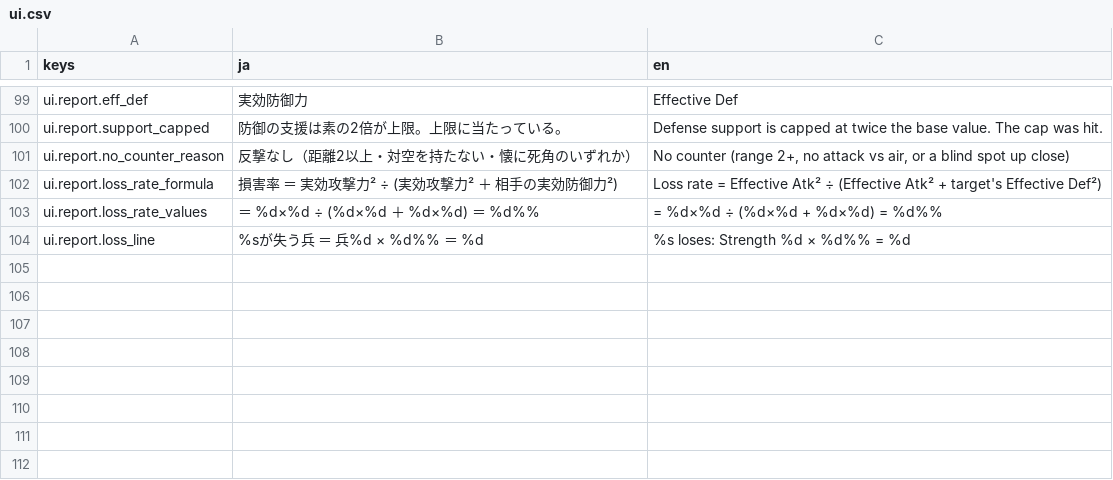
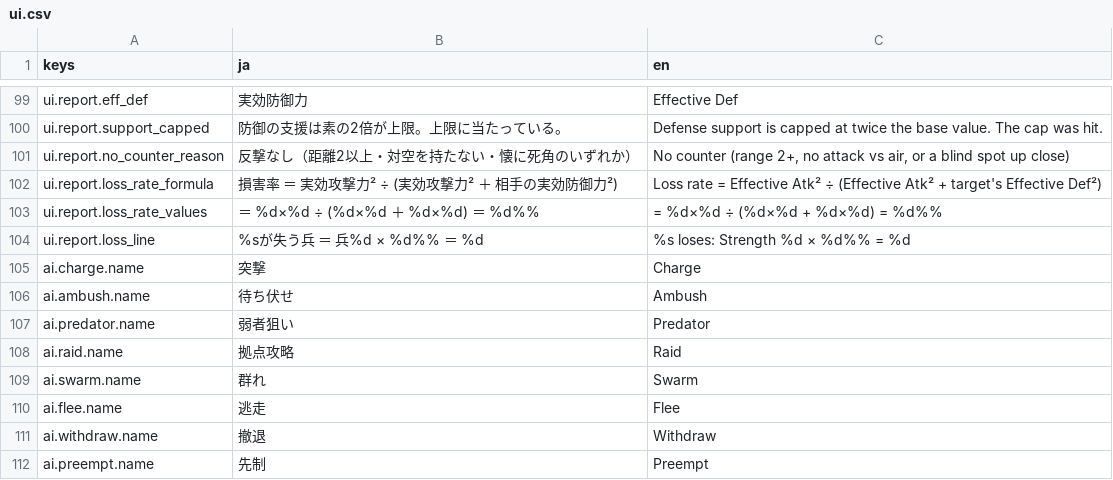
Before and after one commit to sway11466/senaris, a CSV file: godot/data/i18n/ui.csv, drawn as a sheet; only a part is shown, gaps mark what is left out.

```diff
--- a/godot/data/i18n/ui.csv
+++ b/godot/data/i18n/ui.csv
@@ -104 +104,9 @@ ui.report.loss_rate_values,"       ＝ %d×%d ÷ (%d×%d ＋ %d×%d) ＝ %d%%","
 ui.report.loss_line,"  %sが失う兵 ＝ 兵%d × %d%% ＝ %d","  %s loses: Strength %d × %d%% = %d"
+ai.charge.name,突撃,Charge
+ai.ambush.name,待ち伏せ,Ambush
+ai.predator.name,弱者狙い,Predator
+ai.raid.name,拠点攻略,Raid
+ai.swarm.name,群れ,Swarm
+ai.flee.name,逃走,Flee
+ai.withdraw.name,撤退,Withdraw
+ai.preempt.name,先制,Preempt
```
Also changed, not shown: godot/data/ai/ai.csv, 14 other files.
